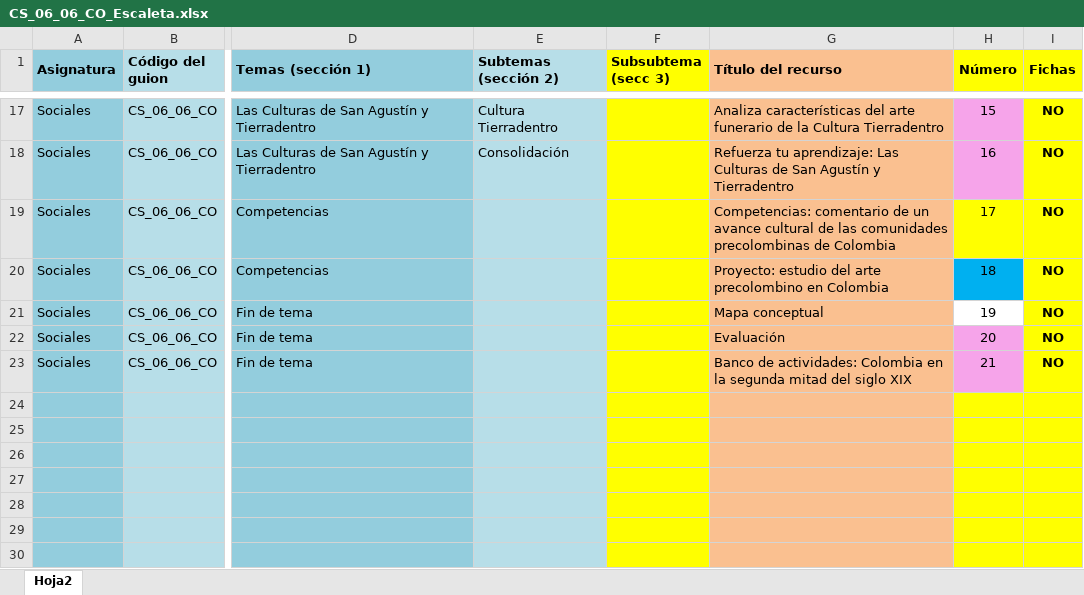
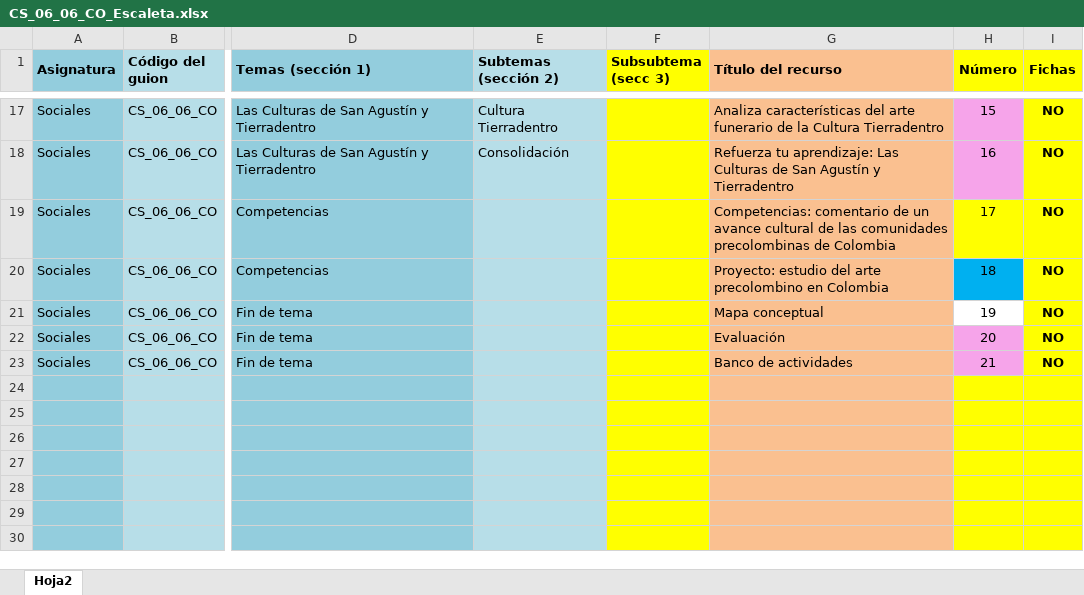
Before and after one commit to AulaPlanetaColombia/CienciasSociales, an Excel workbook: fuentes/contenidos/grado06/guion06/CS_06_06_CO_Escaleta.xlsx, sheet Hoja2, drawn as a sheet; only a part is shown, gaps mark what is left out; values as stored, in another font and other column widths than the file's, no borders; the diff names each change by its address in the sheet, - before the commit and + after, or states it on an @@ line.

```diff
--- a/fuentes/contenidos/grado06/guion06/CS_06_06_CO_Escaleta.xlsx (sheet Hoja2)
+++ b/fuentes/contenidos/grado06/guion06/CS_06_06_CO_Escaleta.xlsx (sheet Hoja2)
-G23 (Título del recurso): Banco de actividades: Colombia en la segunda mitad del siglo XIX
+G23 (Título del recurso): Banco de actividades
```
Also changed, not shown: fuentes/contenidos/grado06/guion04/Escaleta_CS_06_04_CO.xlsx, 4 other files.
